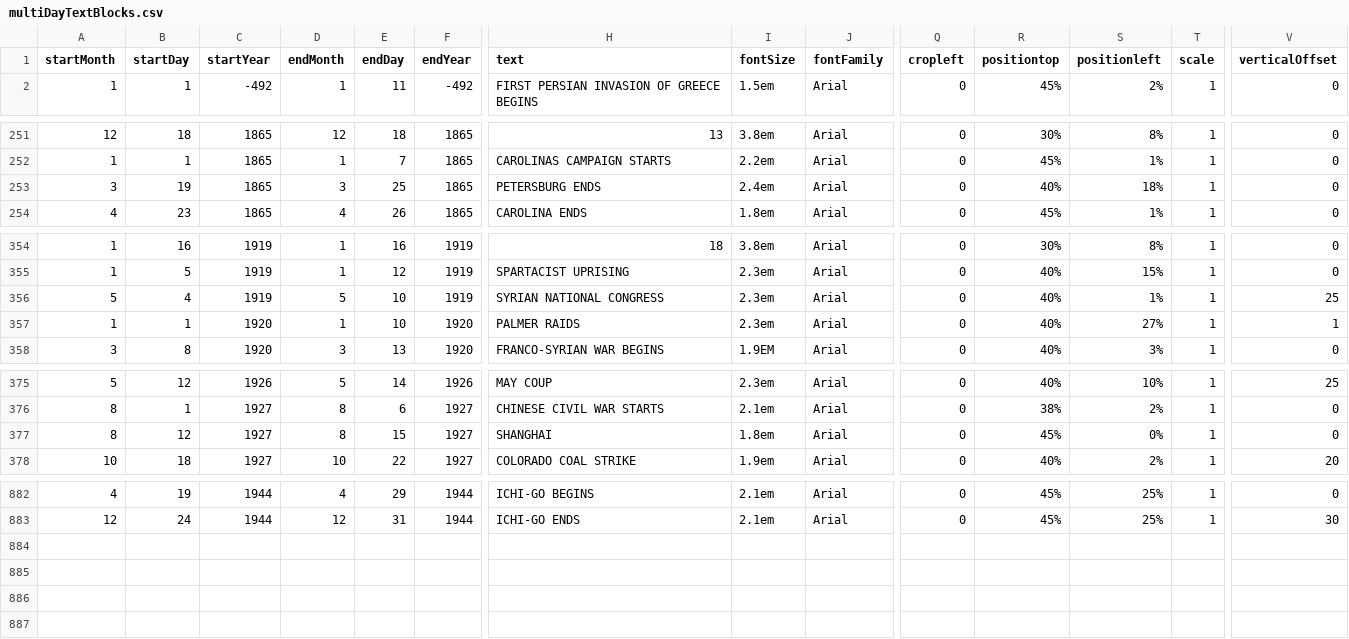
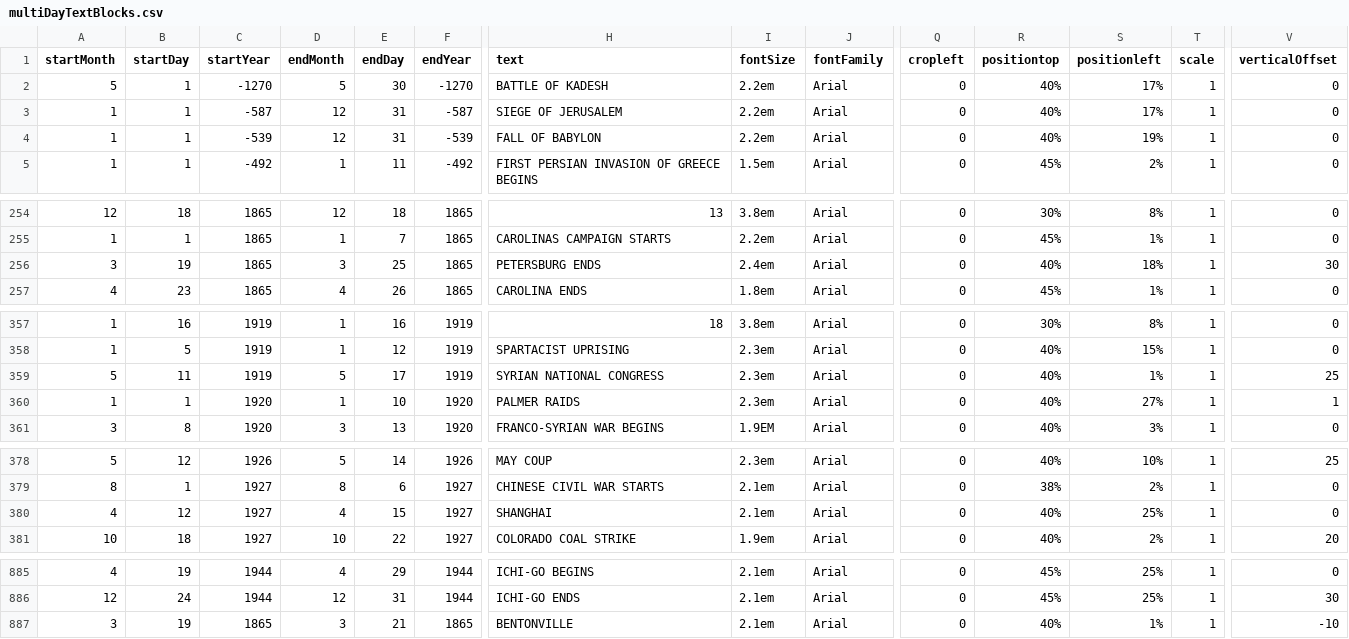
Before and after one commit to Markedwards54/History-Zoom, a CSV file: multiDayTextBlocks.csv, drawn as a sheet; only a part is shown, gaps mark what is left out; addresses are those after the commit; rows hold the shown columns only; the diff names each change by its address in the sheet, - before the commit and + after, or states it on an @@ line.

```diff
--- a/multiDayTextBlocks.csv
+++ b/multiDayTextBlocks.csv
+row 2: 5 | 1 | -1270 | 5 | 30 | -1270 | BATTLE OF KADESH | 2.2em | Arial | 0 | 40% | 17% | 1 | 0
+row 3: 1 | 1 | -587 | 12 | 31 | -587 | SIEGE OF JERUSALEM | 2.2em | Arial | 0 | 40% | 17% | 1 | 0
+row 4: 1 | 1 | -539 | 12 | 31 | -539 | FALL OF BABYLON | 2.2em | Arial | 0 | 40% | 19% | 1 | 0
-V256 (verticalOffset): 0
+V256 (verticalOffset): 30
-B359 (startDay): 4
+B359 (startDay): 11
-E359 (endDay): 10
+E359 (endDay): 17
-A380 (startMonth): 8
+A380 (startMonth): 4
-D380 (endMonth): 8
+D380 (endMonth): 4
-I380 (fontSize): 1.8em
+I380 (fontSize): 2.1em
-R380 (positiontop): 45%
+R380 (positiontop): 40%
-S380 (positionleft): 0%
+S380 (positionleft): 25%
+row 887: 3 | 19 | 1865 | 3 | 21 | 1865 | BENTONVILLE | 2.1em | Arial | 0 | 40% | 1% | 1 | -10
```
Also changed, not shown: events.csv, 1 other file.
